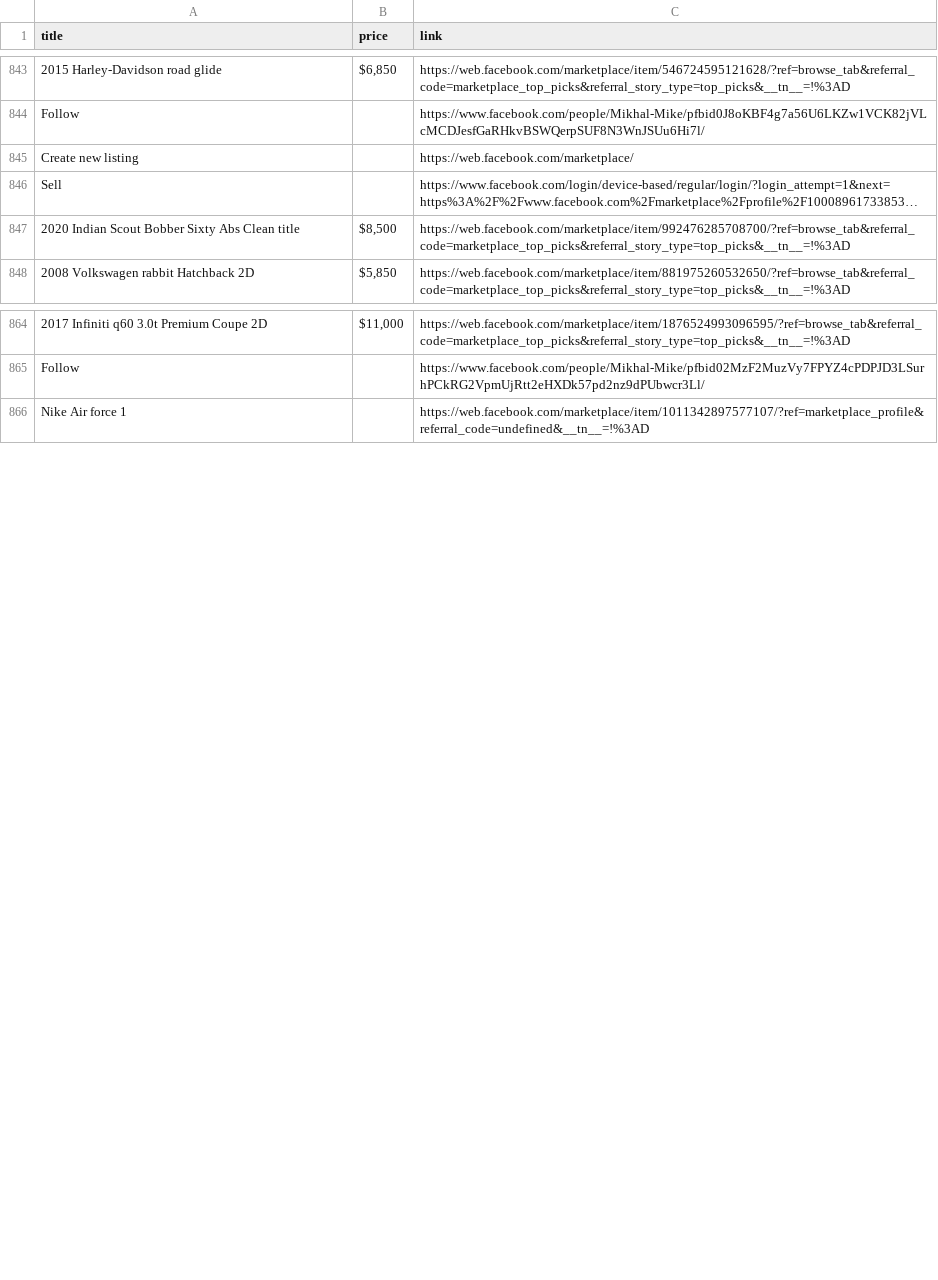
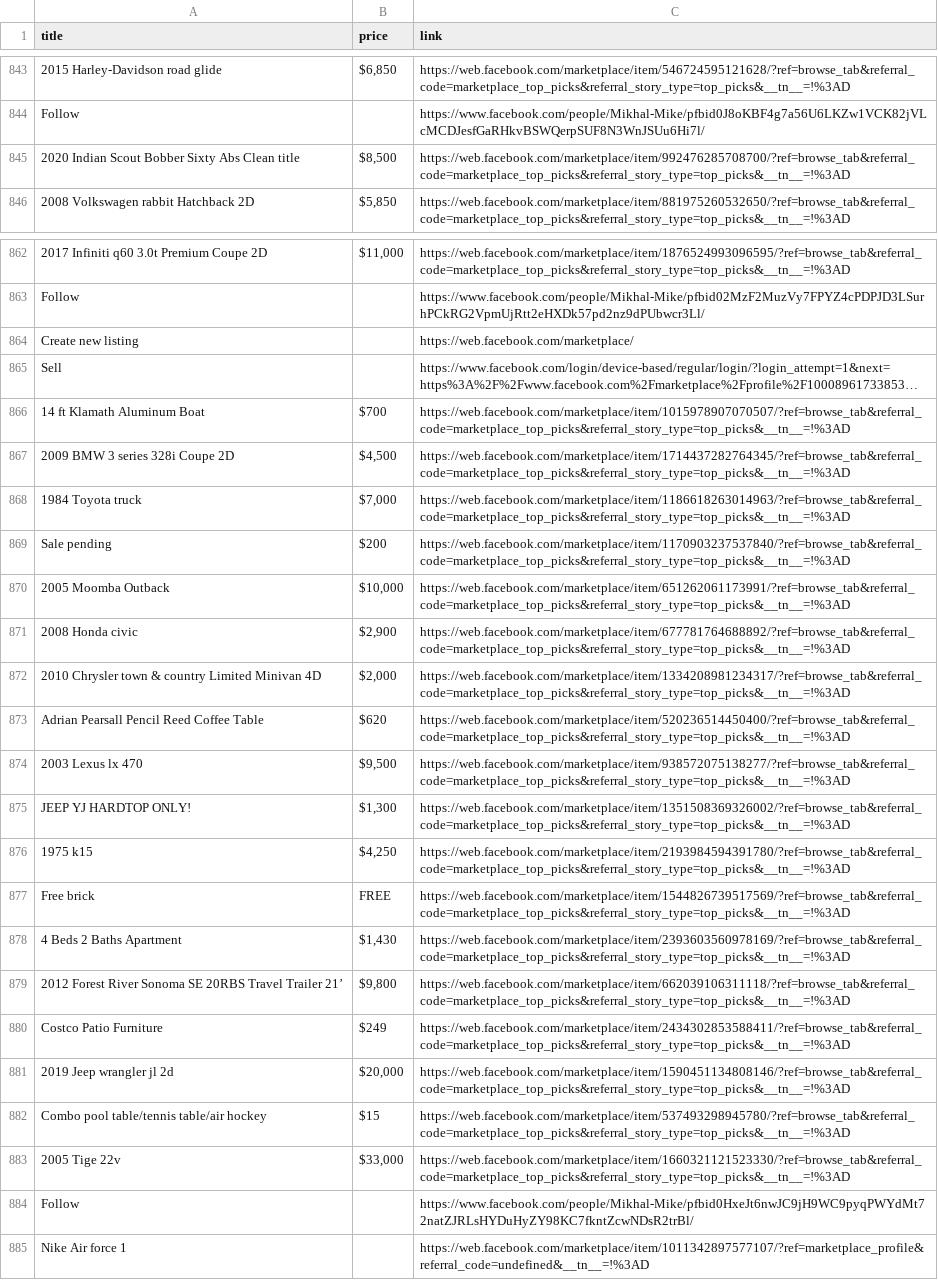
Before and after one commit to rexxgit/web-scraping, a CSV file: eco/melat/ef.csv, drawn as a sheet; only a part is shown, gaps mark what is left out; long unchanged cells end in …; the diff names each change by its address in the sheet, - before the commit and + after, or states it on an @@ line.

```diff
--- a/eco/melat/ef.csv
+++ b/eco/melat/ef.csv
@@ row 845 moved to row 864: Create new listing @@
@@ row 846 moved to row 865: Sell @@
+row 866: 14 ft Klamath Aluminum Boat | $700 | https://web.facebook.com/marketplace/item/1015978907070507/?ref=browse_tab&referral_code=marketplace_top_picks&referral_story_type=top_picks&__tn__=!%3AD
+row 867: 2009 BMW 3 series 328i Coupe 2D | $4,500 | https://web.facebook.com/marketplace/item/1714437282764345/?ref=browse_tab&referral_code=marketplace_top_picks&referral_story_type=top_picks&__tn__=!%3AD
+row 868: 1984 Toyota truck | $7,000 | https://web.facebook.com/marketplace/item/1186618263014963/?ref=browse_tab&referral_code=marketplace_top_picks&referral_story_type=top_picks&__tn__=!%3AD
+row 869: Sale pending | $200 | https://web.facebook.com/marketplace/item/1170903237537840/?ref=browse_tab&referral_code=marketplace_top_picks&referral_story_type=top_picks&__tn__=!%3AD
+row 870: 2005 Moomba Outback | $10,000 | https://web.facebook.com/marketplace/item/651262061173991/?ref=browse_tab&referral_code=marketplace_top_picks&referral_story_type=top_picks&__tn__=!%3AD
+row 871: 2008 Honda civic | $2,900 | https://web.facebook.com/marketplace/item/677781764688892/?ref=browse_tab&referral_code=marketplace_top_picks&referral_story_type=top_picks&__tn__=!%3AD
+row 872: 2010 Chrysler town & country Limited Minivan 4D | $2,000 | https://web.facebook.com/marketplace/item/1334208981234317/?ref=browse_tab&referral_code=marketplace_top_picks&referral_story_type=top_picks&__tn__=!%3AD
+row 873: Adrian Pearsall Pencil Reed Coffee Table | $620 | https://web.facebook.com/marketplace/item/520236514450400/?ref=browse_tab&referral_code=marketplace_top_picks&referral_story_type=top_picks&__tn__=!%3AD
+row 874: 2003 Lexus lx 470 | $9,500 | https://web.facebook.com/marketplace/item/938572075138277/?ref=browse_tab&referral_code=marketplace_top_picks&referral_story_type=top_picks&__tn__=!%3AD
+row 875: JEEP YJ HARDTOP ONLY! | $1,300 | https://web.facebook.com/marketplace/item/1351508369326002/?ref=browse_tab&referral_code=marketplace_top_picks&referral_story_type=top_picks&__tn__=!%3AD
+row 876: 1975 k15 | $4,250 | https://web.facebook.com/marketplace/item/2193984594391780/?ref=browse_tab&referral_code=marketplace_top_picks&referral_story_type=top_picks&__tn__=!%3AD
+row 877: Free brick | FREE | https://web.facebook.com/marketplace/item/1544826739517569/?ref=browse_tab&referral_code=marketplace_top_picks&referral_story_type=top_picks&__tn__=!%3AD
+row 878: 4 Beds 2 Baths Apartment | $1,430 | https://web.facebook.com/marketplace/item/2393603560978169/?ref=browse_tab&referral_code=marketplace_top_picks&referral_story_type=top_picks&__tn__=!%3AD
+row 879: 2012 Forest River Sonoma SE 20RBS Travel Trailer 21’ | $9,800 | https://web.facebook.com/marketplace/item/662039106311118/?ref=browse_tab&referral_code=marketplace_top_picks&referral_story_type=top_picks&__tn__=!%3AD
+row 880: Costco Patio Furniture | $249 | https://web.facebook.com/marketplace/item/2434302853588411/?ref=browse_tab&referral_code=marketplace_top_picks&referral_story_type=top_picks&__tn__=!%3AD
+row 881: 2019 Jeep wrangler jl 2d | $20,000 | https://web.facebook.com/marketplace/item/1590451134808146/?ref=browse_tab&referral_code=marketplace_top_picks&referral_story_type=top_picks&__tn__=!%3AD
+row 882: Combo pool table/tennis table/air hockey | $15 | https://web.facebook.com/marketplace/item/537493298945780/?ref=browse_tab&referral_code=marketplace_top_picks&referral_story_type=top_picks&__tn__=!%3AD
+row 883: 2005 Tige 22v | $33,000 | https://web.facebook.com/marketplace/item/1660321121523330/?ref=browse_tab&referral_code=marketplace_top_picks&referral_story_type=top_picks&__tn__=!%3AD
+row 884: Follow |  | https://www.facebook.com/people/Mikhal-Mike/pfbid0HxeJt6nwJC9jH9WC9pyqPWYdMt72natZJRLsHYDuHyZY98KC7fkntZcwNDsR2trBl/
```
Also changed, not shown: 2 other files.
